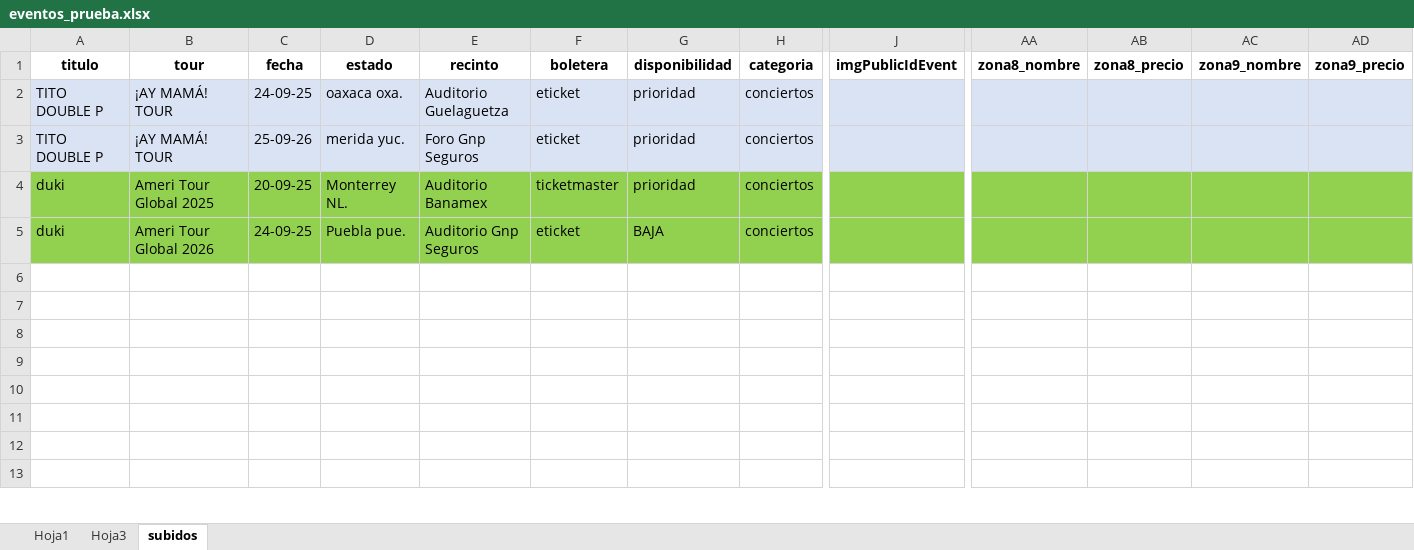
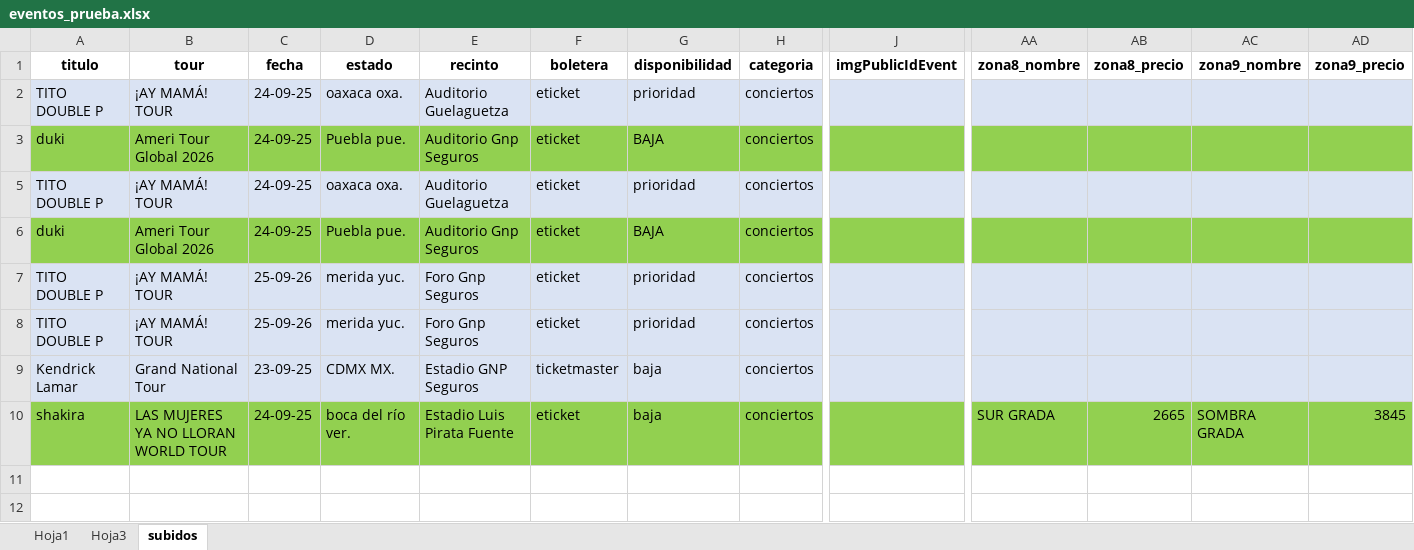
Before and after one commit to FcoJavier1916/backend-store, an Excel workbook: data/excels/eventos_prueba.xlsx, sheet subidos, drawn as a sheet; only a part is shown, gaps mark what is left out; the shorter side is filled out with more unchanged rows; values as stored, in another font and other column widths than the file's, no borders; removed rows and columns are numbered as before the commit, all else as after; rows hold the shown columns only; the diff covers the shown part only; the diff names each change by its address in the sheet, - before the commit and + after, or states it on an @@ line.

```diff
--- a/data/excels/eventos_prueba.xlsx (sheet subidos)
+++ b/data/excels/eventos_prueba.xlsx (sheet subidos)
@@ row 5 moved to row 3: duki @@
+row 5: TITO DOUBLE P | ¡AY MAMÁ! TOUR | 24-09-25 | oaxaca oxa. | Auditorio Guelaguetza | eticket | prioridad | conciertos
+row 6: duki | Ameri Tour Global 2026 | 24-09-25 | Puebla pue. | Auditorio Gnp Seguros | eticket | BAJA | conciertos
@@ row 4 hidden: duki | Ameri Tour Global 2025 | 20-09-25 | Monterrey NL. | Auditorio Banamex | ticketmaster | prioridad | conciertos @@
-row 8: (empty)
+row 8: TITO DOUBLE P | ¡AY MAMÁ! TOUR | 25-09-26 | merida yuc. | Foro Gnp Seguros | eticket | prioridad | conciertos
-A8:AD8 fill: none
+A8:AD8 fill: #DAE3F3
-row 9: (empty)
+row 9: Kendrick Lamar | Grand National Tour | 23-09-25 | CDMX MX. | Estadio GNP Seguros | ticketmaster | baja | conciertos
-A9:H9 fill: none
+A9:H9 fill: #DAE3F3
-J9 fill: none
+J9 fill: #DAE3F3
-AA9:AD9 fill: none
+AA9:AD9 fill: #DAE3F3
-row 10: (empty)
+row 10: shakira | LAS MUJERES YA NO LLORAN WORLD TOUR | 24-09-25 | boca del río ver. | Estadio Luis Pirata Fuente | eticket | baja | conciertos |  | SUR GRADA | 2665 | SOMBRA GRADA | 3845
-A10:H10 fill: none
+A10:H10 fill: #92D050
-J10 fill: none
+J10 fill: #92D050
-AA10:AD10 fill: none
+AA10:AD10 fill: #92D050
-row 9: (empty)
-row 10: (empty)
```
Also changed, not shown: cell formats elsewhere in this sheet, sheet Hoja1, sheet Hoja3, 4 other files.
